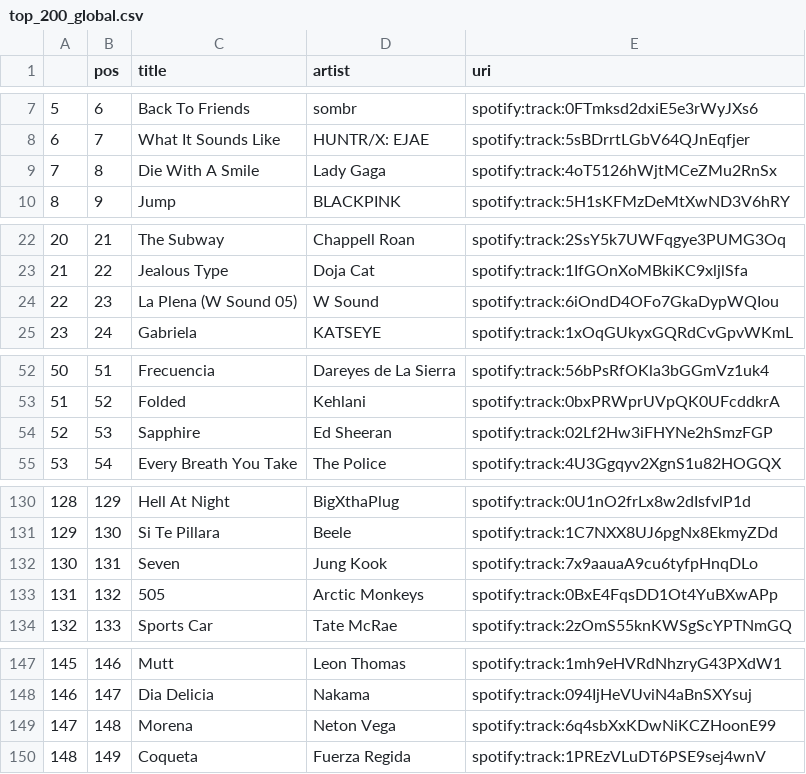
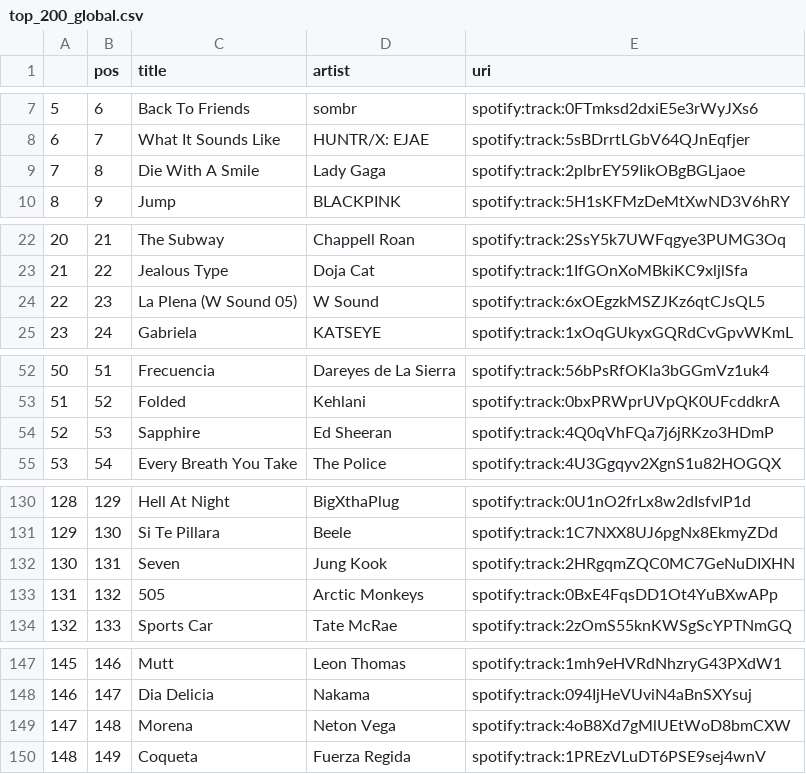
Before and after one commit to kurczakooo/top-playlists-maker, a CSV file: src/data/top_200_global.csv, drawn as a sheet; only a part is shown, gaps mark what is left out; the diff covers the shown part only.

```diff
--- a/src/data/top_200_global.csv
+++ b/src/data/top_200_global.csv
@@ -8,3 +8,3 @@
 6,7,What It Sounds Like,HUNTR/X: EJAE,spotify:track:5sBDrrtLGbV64QJnEqfjer
-7,8,Die With A Smile,Lady Gaga,spotify:track:4oT5126hWjtMCeZMu2RnSx
+7,8,Die With A Smile,Lady Gaga,spotify:track:2plbrEY59IikOBgBGLjaoe
 8,9,Jump,BLACKPINK,spotify:track:5H1sKFMzDeMtXwND3V6hRY
@@ -23,3 +23,3 @@
 21,22,Jealous Type,Doja Cat,spotify:track:1IfGOnXoMBkiKC9xljlSfa
-22,23,La Plena (W Sound 05),W Sound,spotify:track:6iOndD4OFo7GkaDypWQIou
+22,23,La Plena (W Sound 05),W Sound,spotify:track:6xOEgzkMSZJKz6qtCJsQL5
 23,24,Gabriela,KATSEYE,spotify:track:1xOqGUkyxGQRdCvGpvWKmL
@@ -53,3 +53,3 @@
 51,52,Folded,Kehlani,spotify:track:0bxPRWprUVpQK0UFcddkrA
-52,53,Sapphire,Ed Sheeran,spotify:track:02Lf2Hw3iFHYNe2hSmzFGP
+52,53,Sapphire,Ed Sheeran,spotify:track:4Q0qVhFQa7j6jRKzo3HDmP
 53,54,Every Breath You Take,The Police,spotify:track:4U3Ggqyv2XgnS1u82HOGQX
@@ -131,3 +131,3 @@
 129,130,Si Te Pillara,Beele,spotify:track:1C7NXX8UJ6pgNx8EkmyZDd
-130,131,Seven,Jung Kook,spotify:track:7x9aauaA9cu6tyfpHnqDLo
+130,131,Seven,Jung Kook,spotify:track:2HRgqmZQC0MC7GeNuDIXHN
 131,132,505,Arctic Monkeys,spotify:track:0BxE4FqsDD1Ot4YuBXwAPp
@@ -148,3 +148,3 @@
 146,147,Dia Delicia,Nakama,spotify:track:094IjHeVUviN4aBnSXYsuj
-147,148,Morena,Neton Vega,spotify:track:6q4sbXxKDwNiKCZHoonE99
+147,148,Morena,Neton Vega,spotify:track:4oB8Xd7gMlUEtWoD8bmCXW
 148,149,Coqueta,Fuerza Regida,spotify:track:1PREzVLuDT6PSE9sej4wnV
```
Also changed, not shown: 2 edited cells elsewhere in this file, src/data/follower_count.csv, 8 other files.
